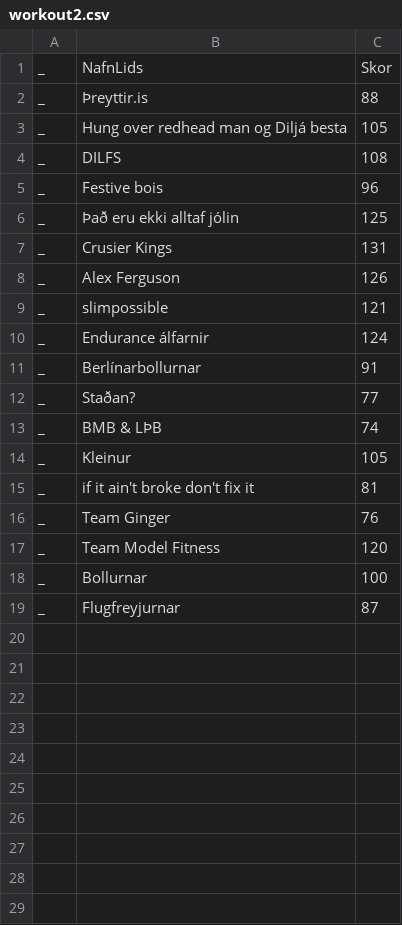
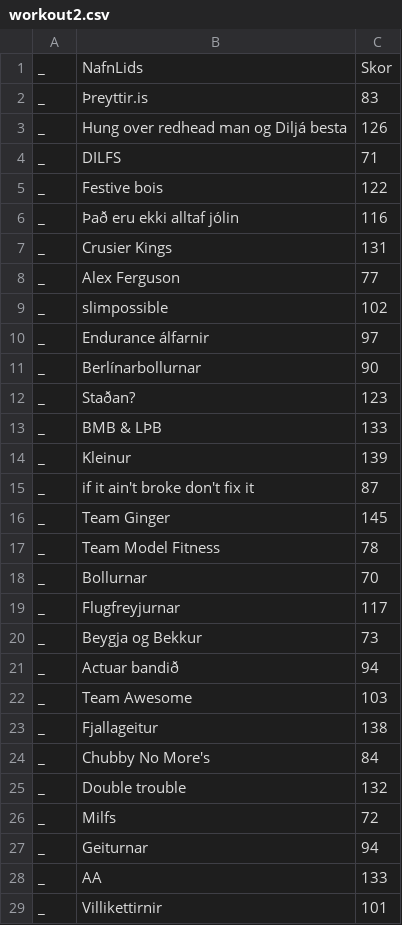
Before and after one commit to stullifugl/calculate_crossfit_competition_results, a CSV file: competitions/Jolaleikarnir/workout2.csv, drawn as a sheet; only a part is shown; the diff covers the shown part only.

```diff
--- a/competitions/Jolaleikarnir/workout2.csv
+++ b/competitions/Jolaleikarnir/workout2.csv
@@ -1,19 +1,29 @@
 _,NafnLids,Skor
-_,Þreyttir.is,88
-_,Hung over redhead man og Diljá besta,105
-_,DILFS,108
-_,Festive bois,96
-_,Það eru ekki alltaf jólin,125
+_,Þreyttir.is,83
+_,Hung over redhead man og Diljá besta,126
+_,DILFS,71
+_,Festive bois,122
+_,Það eru ekki alltaf jólin,116
 _,Crusier Kings,131
-_,Alex Ferguson,126
-_,slimpossible,121
-_,Endurance álfarnir,124
-_,Berlínarbollurnar,91
-_,Staðan?,77
-_,BMB & LÞB,74
-_,Kleinur,105
-_,if it ain't broke don't fix it,81
-_,Team Ginger,76
-_,Team Model Fitness,120
-_,Bollurnar,100
-_,Flugfreyjurnar,87
+_,Alex Ferguson,77
+_,slimpossible,102
+_,Endurance álfarnir,97
+_,Berlínarbollurnar,90
+_,Staðan?,123
+_,BMB & LÞB,133
+_,Kleinur,139
+_,if it ain't broke don't fix it,87
+_,Team Ginger,145
+_,Team Model Fitness,78
+_,Bollurnar,70
+_,Flugfreyjurnar,117
+_,Beygja og Bekkur,73
+_,Actuar bandið,94
+_,Team Awesome,103
+_,Fjallageitur,138
+_,Chubby No More's,84
+_,Double trouble,132
+_,Milfs,72
+_,Geiturnar,94
+_,AA,133
+_,Villikettirnir,101
```
Also changed, not shown: 6 added rows elsewhere in this file, competitions/Jolaleikarnir/lidin.csv, competitions/Jolaleikarnir/workout1.csv, 43 other files.
